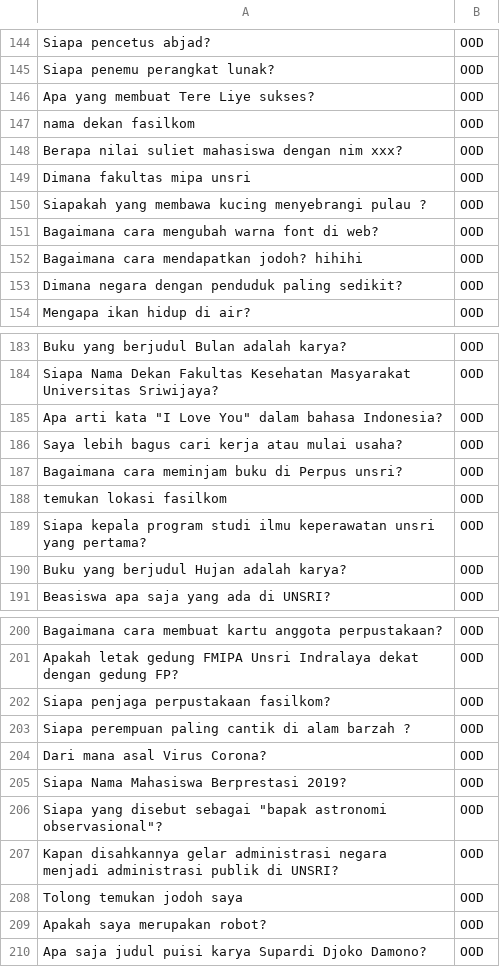
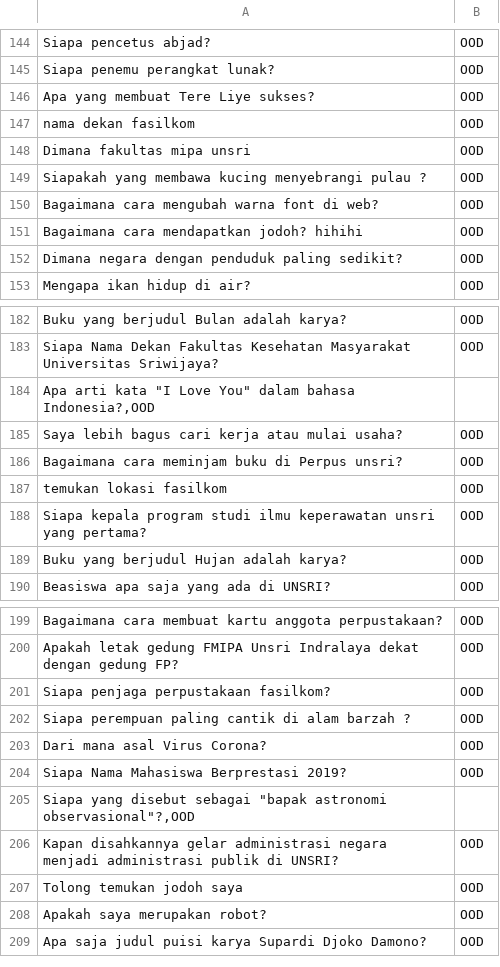
Before and after one commit to FebykAlekSatria/Detection_OOD, a CSV file: Dataset/dataset_siap.csv, drawn as a sheet; only a part is shown, gaps mark what is left out; removed rows and columns are numbered as before the commit, all else as after; the diff names each change by its address in the sheet, - before the commit and + after, or states it on an @@ line.

Commit message:
save Data CSV

```diff
--- a/Dataset/dataset_siap.csv
+++ b/Dataset/dataset_siap.csv
-row 148: Berapa nilai suliet mahasiswa dengan nim xxx? | OOD
-row 185: Apa arti kata "I Love You" dalam bahasa Indonesia? | OOD
+row 184: Apa arti kata "I Love You" dalam bahasa Indonesia?,OOD
-row 206: Siapa yang disebut sebagai "bapak astronomi observasional"? | OOD
+row 205: Siapa yang disebut sebagai "bapak astronomi observasional"?,OOD
```
Also changed, not shown: Text_Preprocessing.csv.
